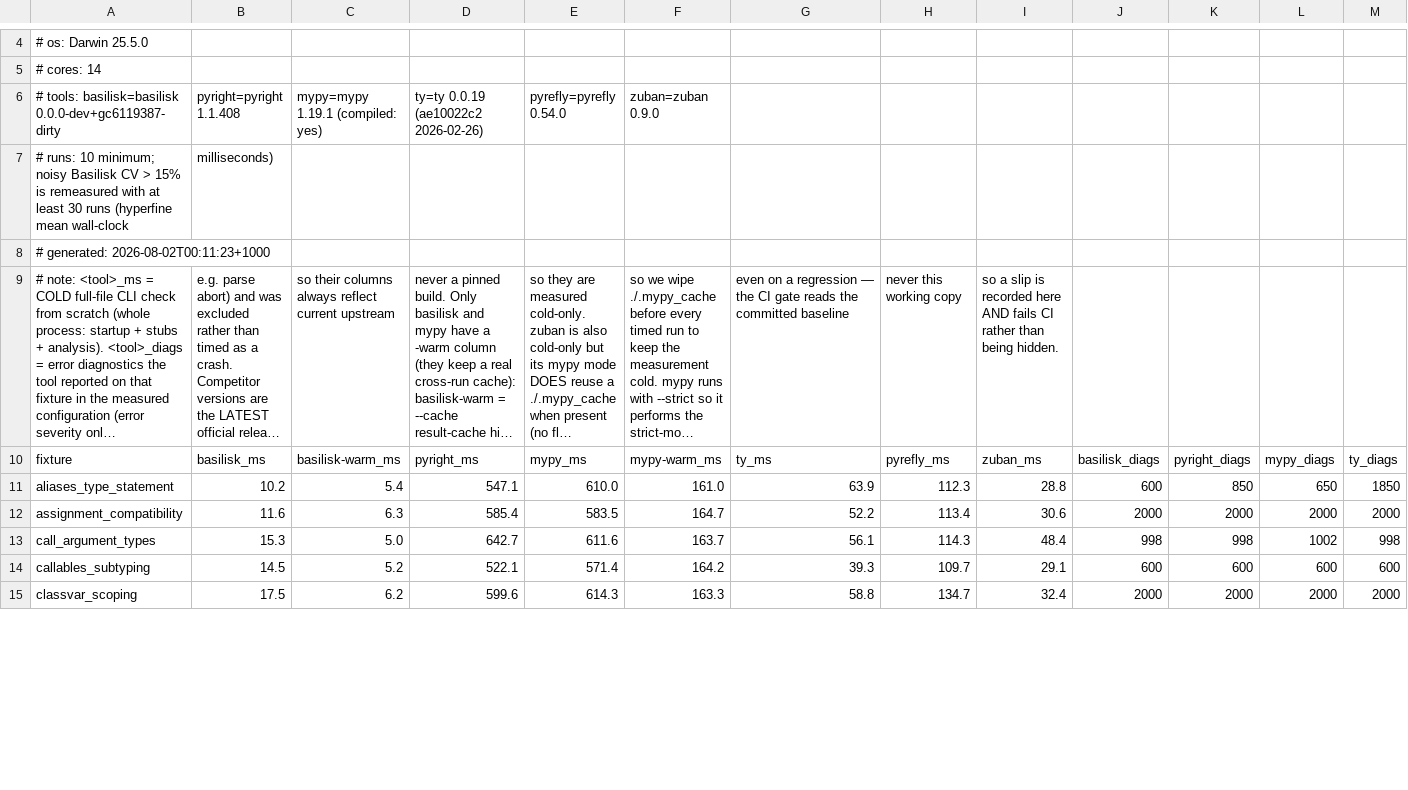
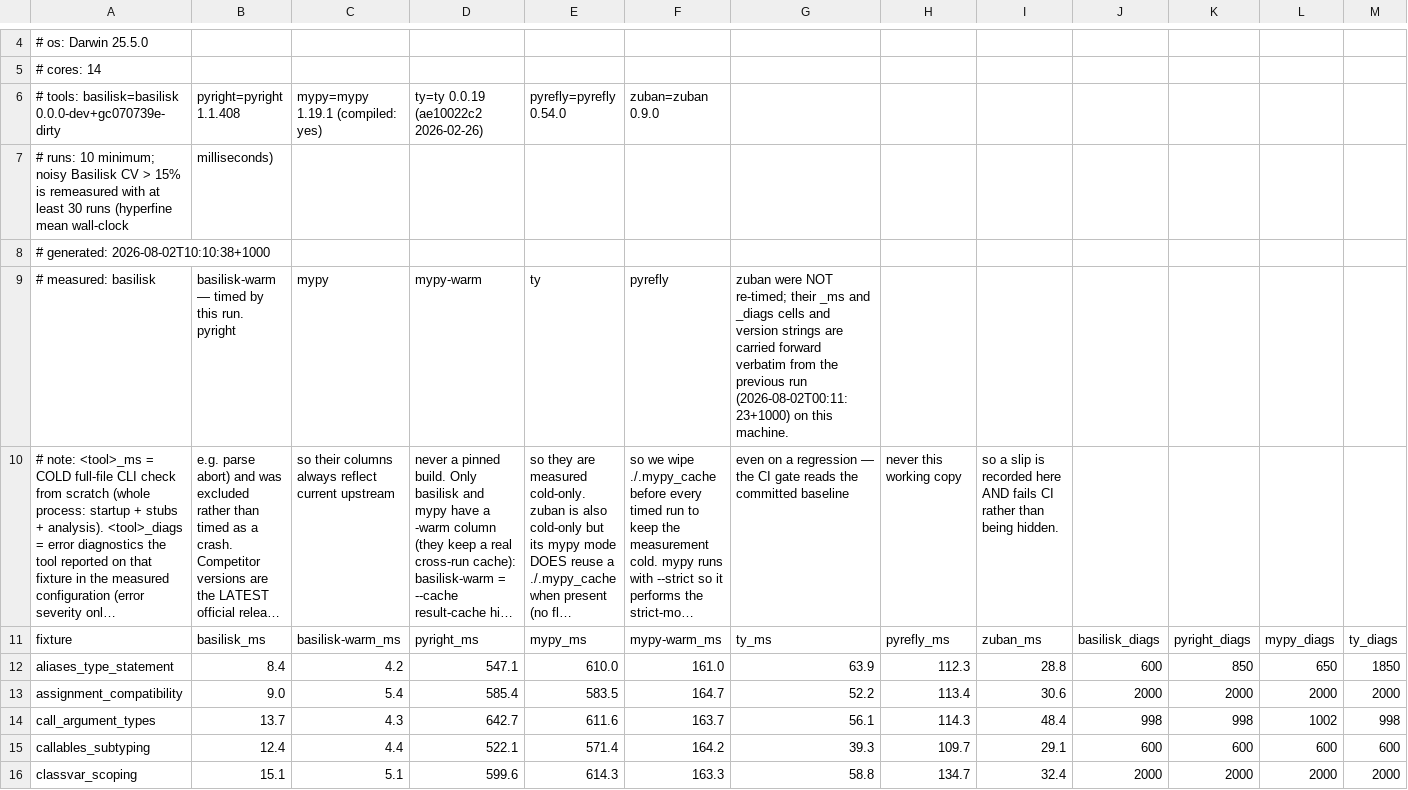
Before and after one commit to Nimblesite/Basilisk, a CSV file: benchmarks/status/darwin-arm64-apple-m4-max.csv, drawn as a sheet; only a part is shown, gaps mark what is left out; long unchanged cells end in …; addresses are those after the commit; rows hold the shown columns only; the diff covers the shown part only; the diff names each change by its address in the sheet, - before the commit and + after, or states it on an @@ line.

```diff
--- a/benchmarks/status/darwin-arm64-apple-m4-max.csv
+++ b/benchmarks/status/darwin-arm64-apple-m4-max.csv
-A6: …tools: basilisk=basilisk 0.0.0-dev+gc6119387-dirty
+A6: …tools: basilisk=basilisk 0.0.0-dev+gc070739e-dirty
-A8: # generated: 2026-08-02T00:11:23+1000
+A8: # generated: 2026-08-02T10:10:38+1000
+row 9: # measured: basilisk | basilisk-warm — timed by this run. pyright | mypy | mypy-warm | ty | pyrefly | zuban were NOT re-timed; their _ms and _diags cells and version strings are carried forward verbatim from the previous run (2026-08-02T00:11:23+1000) on this machine.
-B12: 10.2
+B12: 8.4
-C12: 5.4
+C12: 4.2
-B13: 11.6
+B13: 9.0
-C13: 6.3
+C13: 5.4
-B14: 15.3
+B14: 13.7
-C14: 5.0
+C14: 4.3
-B15: 14.5
+B15: 12.4
-C15: 5.2
+C15: 4.4
-B16: 17.5
+B16: 15.1
-C16: 6.2
+C16: 5.1
```
Also changed, not shown: 40 edited cells elsewhere in this file, benchmarks/results/coverage.tsv, 20 other files.
